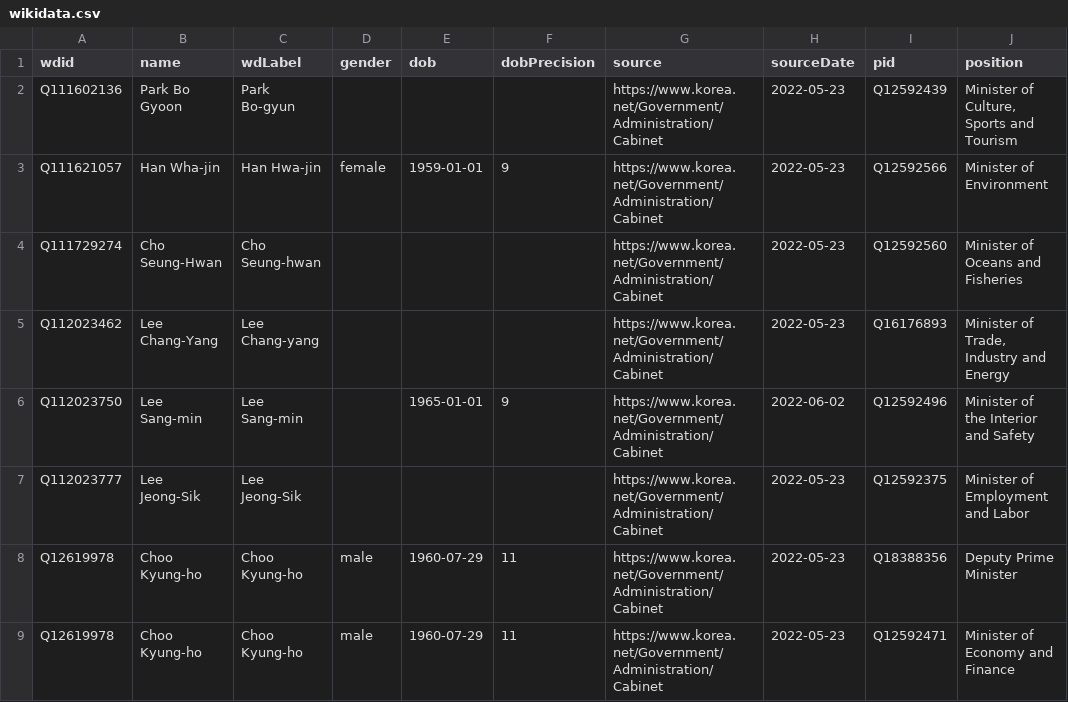
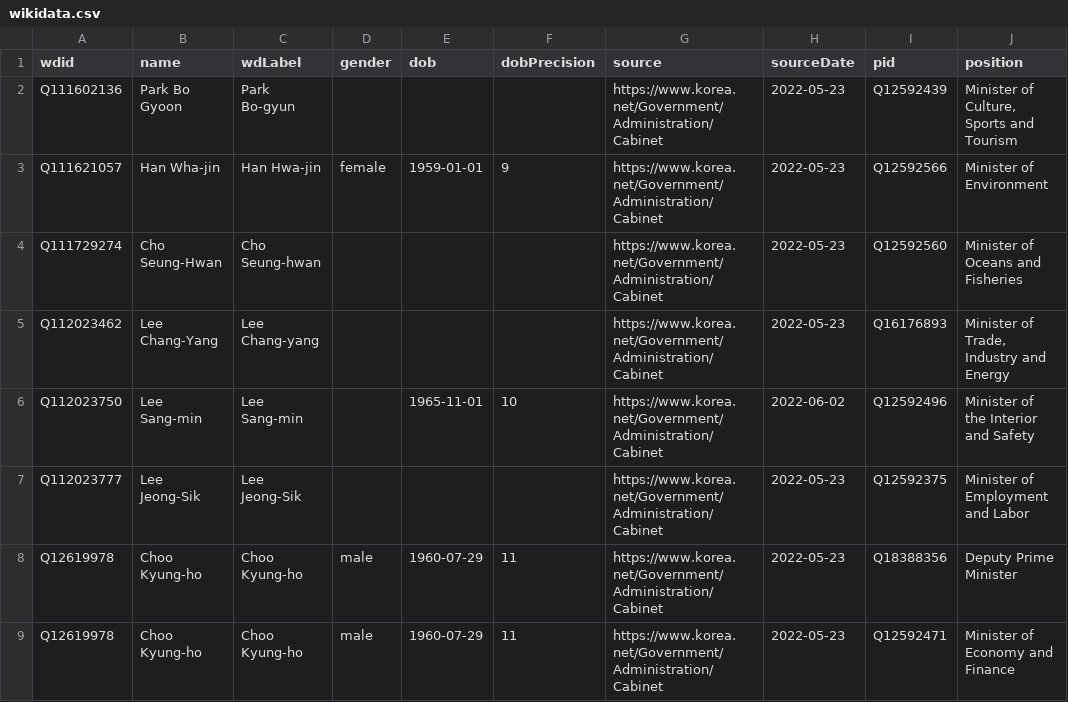
Before and after one commit to every-politician-scrapers/south-korea-ministers, a CSV file: sources/official/wikidata.csv, drawn as a sheet; only a part is shown; the diff names each change by its address in the sheet, - before the commit and + after, or states it on an @@ line.

Commit message:
Compare external sources to Wikidata

```diff
--- a/sources/official/wikidata.csv
+++ b/sources/official/wikidata.csv
-E6 (dob): 1965-01-01
+E6 (dob): 1965-11-01
-F6 (dobPrecision): 9
+F6 (dobPrecision): 10
```
Also changed, not shown: sources/cogs-enwiki/scraped.csv, sources/cogs-enwiki/wikidata.csv.
